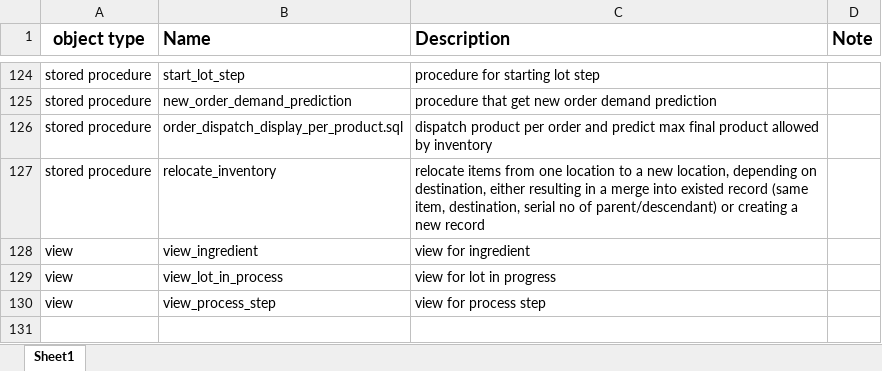
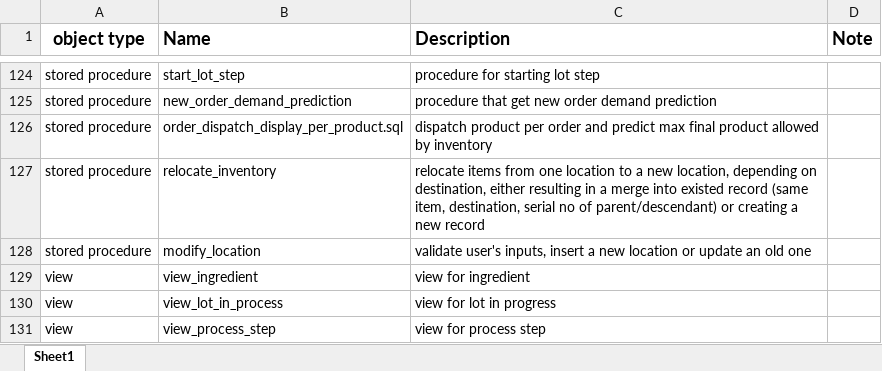
Before and after one commit to xueyan1dong/ezoom, an Excel workbook: database/ezoom_db_objects.xlsx, sheet Sheet1, drawn as a sheet; only a part is shown, gaps mark what is left out; values as stored, in another font and other column widths than the file's, no borders; the diff names each change by its address in the sheet, - before the commit and + after, or states it on an @@ line.

Commit message:
created modify_location and update accordingly

```diff
--- a/database/ezoom_db_objects.xlsx (sheet Sheet1)
+++ b/database/ezoom_db_objects.xlsx (sheet Sheet1)
+row 128: stored procedure | modify_location | validate user's inputs, insert a new location or update an old one
```
Also changed, not shown: 2 other files.
